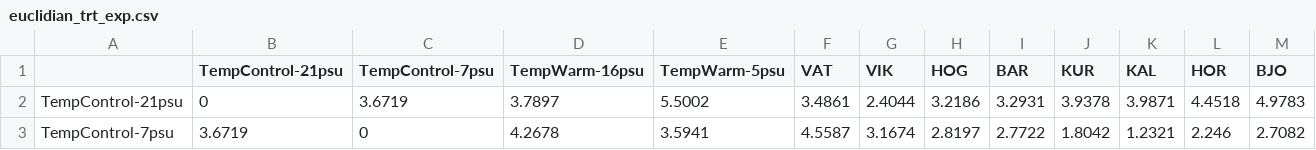
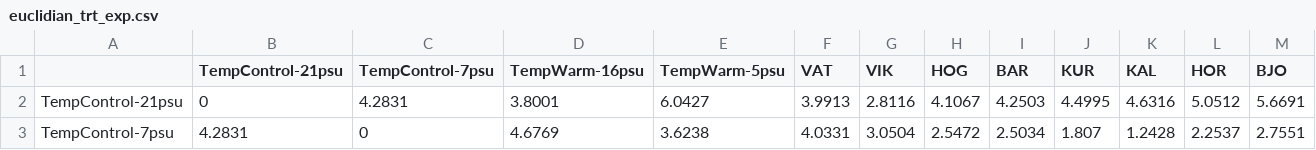
Before and after one commit to DrK-Lo/BalticEelgrass, a CSV file: data/EnvDat/euclidian_trt_exp.csv, drawn as a sheet; only a part is shown; the diff covers the shown part only.

```diff
--- a/data/EnvDat/euclidian_trt_exp.csv
+++ b/data/EnvDat/euclidian_trt_exp.csv
@@ -1,3 +1,3 @@
 "","TempControl-21psu","TempControl-7psu","TempWarm-16psu","TempWarm-5psu","VAT","VIK","HOG","BAR","KUR","KAL","HOR","BJO"
-"TempControl-21psu",0,3.6719,3.7897,5.5002,3.4861,2.4044,3.2186,3.2931,3.9378,3.9871,4.4518,4.9783
-"TempControl-7psu",3.6719,0,4.2678,3.5941,4.5587,3.1674,2.8197,2.7722,1.8042,1.2321,2.246,2.7082
+"TempControl-21psu",0,4.2831,3.8001,6.0427,3.9913,2.8116,4.1067,4.2503,4.4995,4.6316,5.0512,5.6691
+"TempControl-7psu",4.2831,0,4.6769,3.6238,4.0331,3.0504,2.5472,2.5034,1.807,1.2428,2.2537,2.7551
```
Also changed, not shown: 110 edited cells elsewhere in this file, 10 other files.
